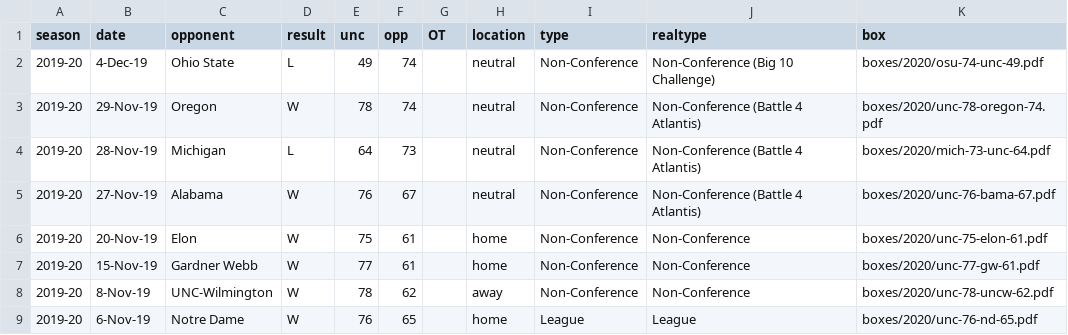
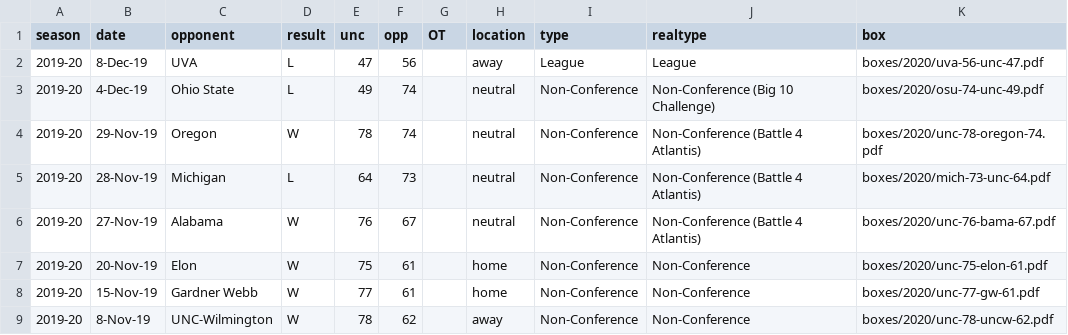
Before and after one commit to gallochris/dadgum-shiny, a CSV file: data/boxes.csv, drawn as a sheet; only a part is shown; the shorter side is filled out with more unchanged rows.

```diff
--- a/data/boxes.csv
+++ b/data/boxes.csv
@@ -1,2 +1,3 @@
 season,date,opponent,result,unc,opp,OT,location,type,realtype,box
+2019-20,8-Dec-19,UVA,L,47,56,,away,League,League,boxes/2020/uva-56-unc-47.pdf
 2019-20,4-Dec-19,Ohio State,L,49,74,,neutral,Non-Conference,Non-Conference (Big 10 Challenge),boxes/2020/osu-74-unc-49.pdf
```
Also changed, not shown: data/defshots.csv, data/factors.csv, 4 other files.
